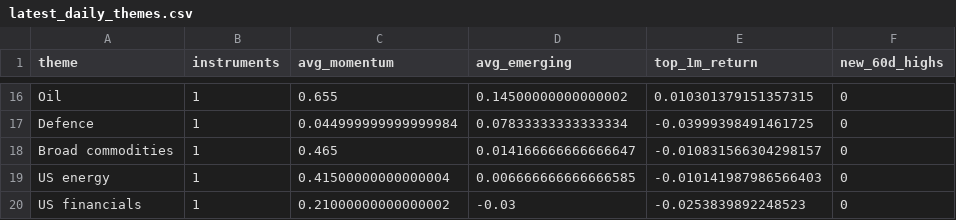
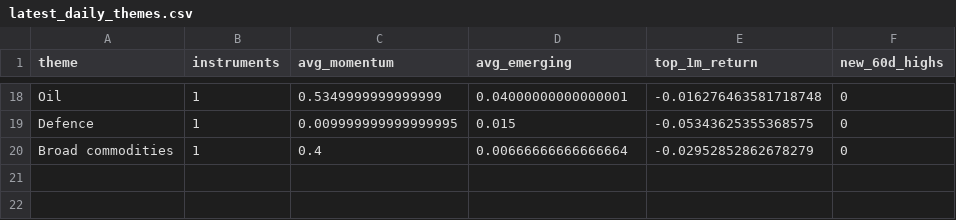
Before and after one commit to MHarvz-Moose/T212_Dashboard, a CSV file: reports/outputs/latest_daily_themes.csv, drawn as a sheet; only a part is shown, gaps mark what is left out; removed rows and columns are numbered as before the commit, all else as after; the diff covers the shown part only; the diff names each change by its address in the sheet, - before the commit and + after, or states it on an @@ line.

```diff
--- a/reports/outputs/latest_daily_themes.csv
+++ b/reports/outputs/latest_daily_themes.csv
-C18 (avg_momentum): 0.655
+C18 (avg_momentum): 0.5349999999999999
-D18 (avg_emerging): 0.14500000000000002
+D18 (avg_emerging): 0.04000000000000001
-E18 (top_1m_return): 0.010301379151357315
+E18 (top_1m_return): -0.016276463581718748
-C19 (avg_momentum): 0.044999999999999984
+C19 (avg_momentum): 0.009999999999999995
-D19 (avg_emerging): 0.07833333333333334
+D19 (avg_emerging): 0.015
-E19 (top_1m_return): -0.03999398491461725
+E19 (top_1m_return): -0.05343625355368575
-C20 (avg_momentum): 0.465
+C20 (avg_momentum): 0.4
-D20 (avg_emerging): 0.014166666666666647
+D20 (avg_emerging): 0.00666666666666664
-E20 (top_1m_return): -0.010831566304298157
+E20 (top_1m_return): -0.02952852862678279
-row 19: US energy | 1 | 0.41500000000000004 | 0.006666666666666585 | -0.010141987986566403 | 0
-row 20: US financials | 1 | 0.21000000000000002 | -0.03 | -0.0253839892248523 | 0
```
Also changed, not shown: 11 added rows, 9 removed rows and 16 edited cells elsewhere in this file, data/price_cache/prices_yfinance.csv, reports/outputs/latest_daily_signals.csv, 1 other file.
